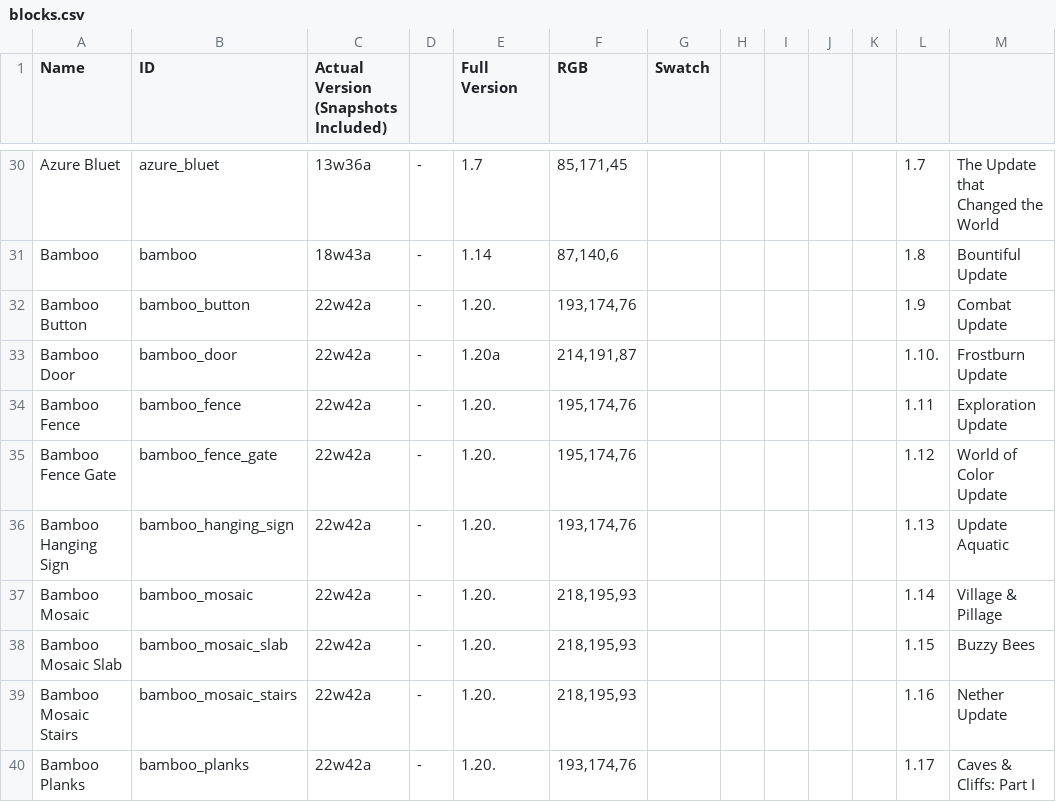
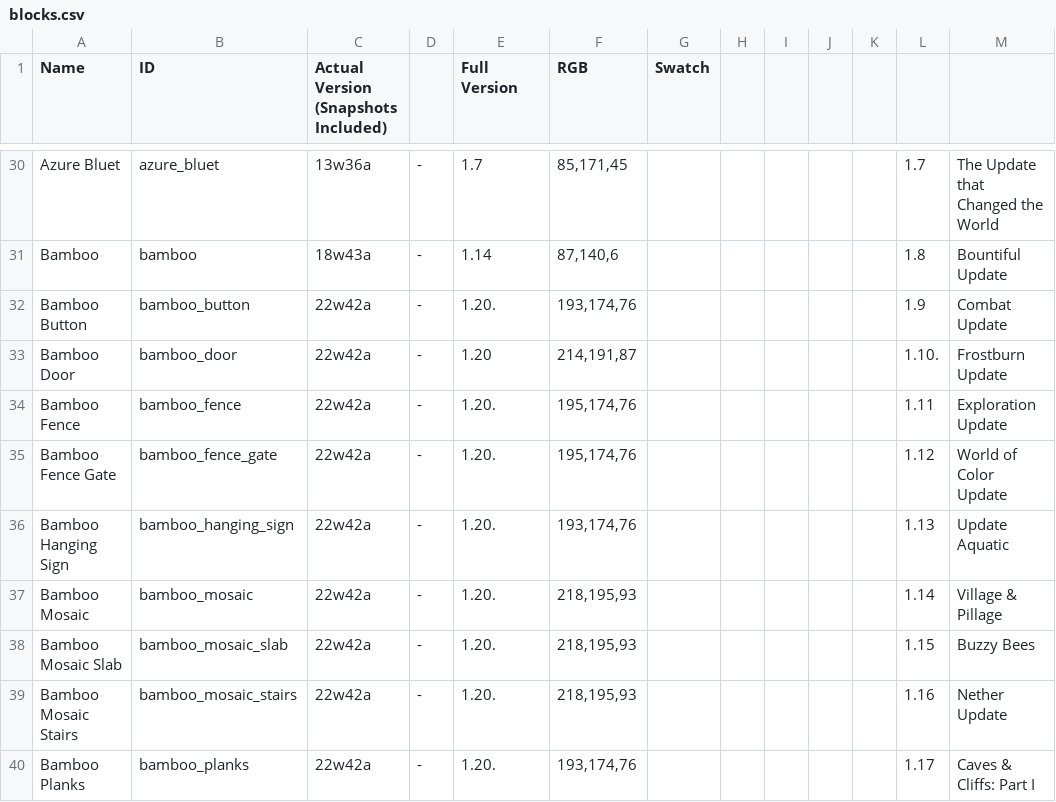
Before and after one commit to every-block/every-block.github.io, a CSV file: public/data/blocks.csv, drawn as a sheet; only a part is shown, gaps mark what is left out; the diff names each change by its address in the sheet, - before the commit and + after, or states it on an @@ line.

Commit message:
fix typo

```diff
--- a/public/data/blocks.csv
+++ b/public/data/blocks.csv
-E33 (Full Version): 1.20a
+E33 (Full Version): 1.20
```
